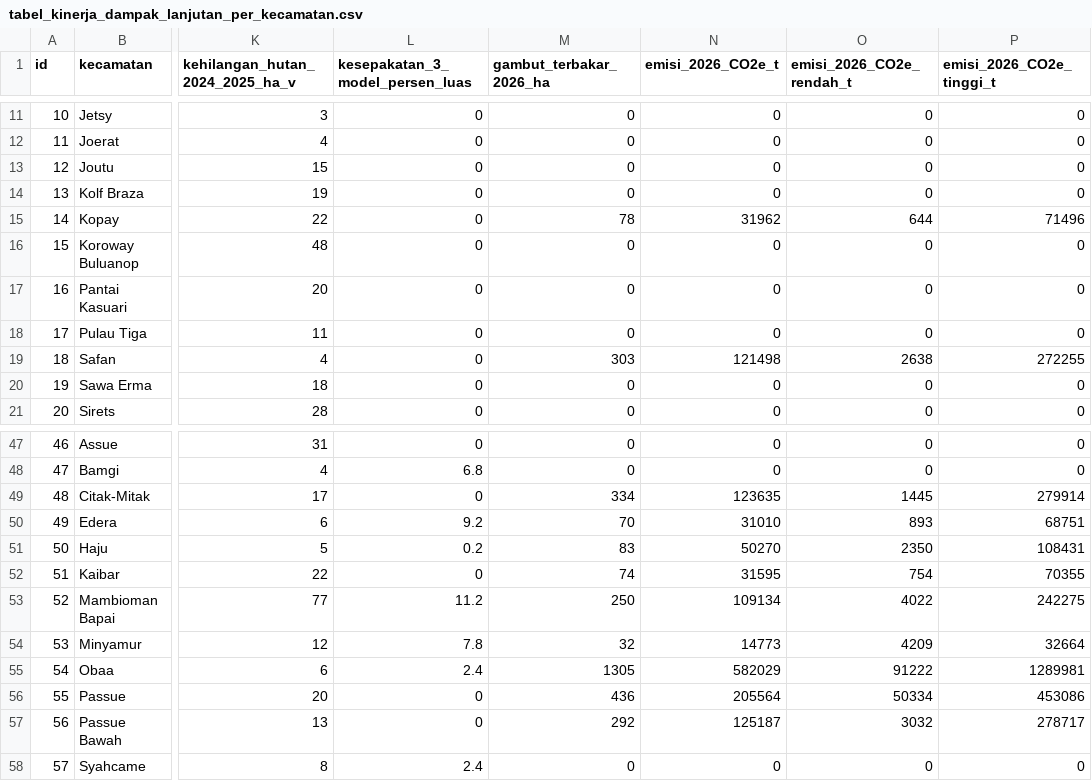
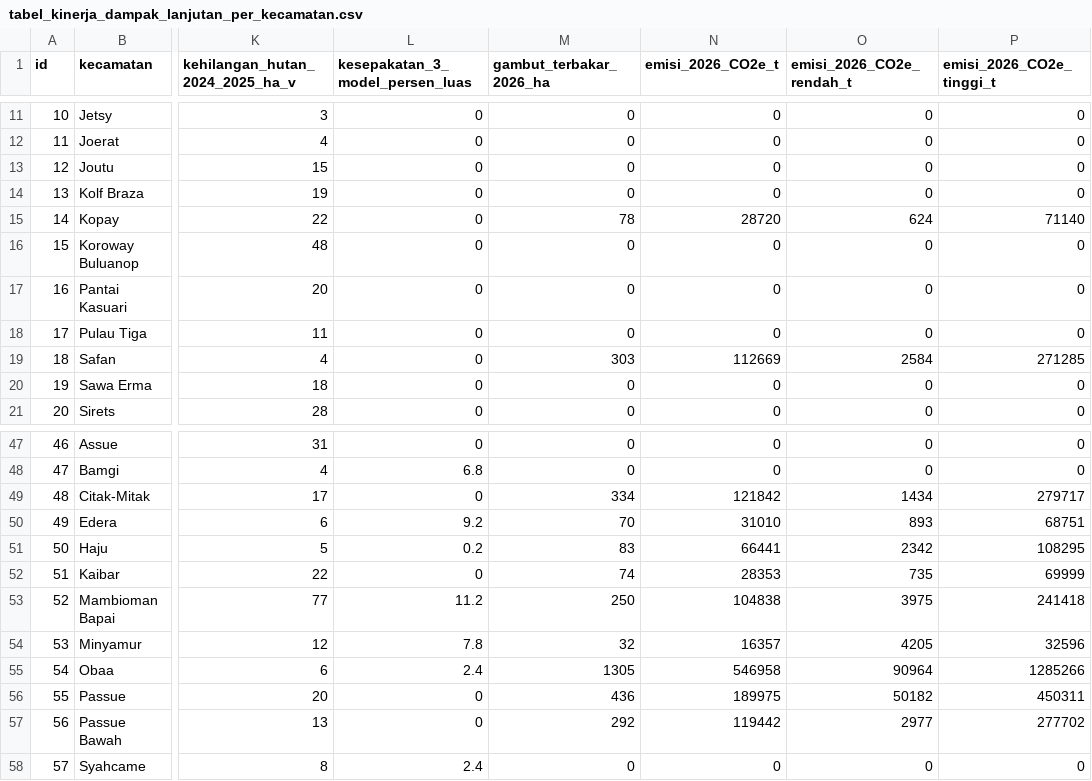
Before and after one commit to hakam120/webgis-titik-api-papua-selatan, a CSV file: unduh/tabel_kinerja_dampak_lanjutan_per_kecamatan.csv, drawn as a sheet; only a part is shown, gaps mark what is left out; the diff covers the shown part only; the diff names each change by its address in the sheet, - before the commit and + after, or states it on an @@ line.

```diff
--- a/unduh/tabel_kinerja_dampak_lanjutan_per_kecamatan.csv
+++ b/unduh/tabel_kinerja_dampak_lanjutan_per_kecamatan.csv
-N15 (emisi_2026_CO2e_t): 31962
+N15 (emisi_2026_CO2e_t): 28720
-O15 (emisi_2026_CO2e_rendah_t): 644
+O15 (emisi_2026_CO2e_rendah_t): 624
-P15 (emisi_2026_CO2e_tinggi_t): 71496
+P15 (emisi_2026_CO2e_tinggi_t): 71140
-N19 (emisi_2026_CO2e_t): 121498
+N19 (emisi_2026_CO2e_t): 112669
-O19 (emisi_2026_CO2e_rendah_t): 2638
+O19 (emisi_2026_CO2e_rendah_t): 2584
-P19 (emisi_2026_CO2e_tinggi_t): 272255
+P19 (emisi_2026_CO2e_tinggi_t): 271285
-N49 (emisi_2026_CO2e_t): 123635
+N49 (emisi_2026_CO2e_t): 121842
-O49 (emisi_2026_CO2e_rendah_t): 1445
+O49 (emisi_2026_CO2e_rendah_t): 1434
-P49 (emisi_2026_CO2e_tinggi_t): 279914
+P49 (emisi_2026_CO2e_tinggi_t): 279717
-N51 (emisi_2026_CO2e_t): 50270
+N51 (emisi_2026_CO2e_t): 66441
-O51 (emisi_2026_CO2e_rendah_t): 2350
+O51 (emisi_2026_CO2e_rendah_t): 2342
-P51 (emisi_2026_CO2e_tinggi_t): 108431
+P51 (emisi_2026_CO2e_tinggi_t): 108295
-N52 (emisi_2026_CO2e_t): 31595
+N52 (emisi_2026_CO2e_t): 28353
-O52 (emisi_2026_CO2e_rendah_t): 754
+O52 (emisi_2026_CO2e_rendah_t): 735
-P52 (emisi_2026_CO2e_tinggi_t): 70355
+P52 (emisi_2026_CO2e_tinggi_t): 69999
-N53 (emisi_2026_CO2e_t): 109134
+N53 (emisi_2026_CO2e_t): 104838
-O53 (emisi_2026_CO2e_rendah_t): 4022
+O53 (emisi_2026_CO2e_rendah_t): 3975
-P53 (emisi_2026_CO2e_tinggi_t): 242275
+P53 (emisi_2026_CO2e_tinggi_t): 241418
-N54 (emisi_2026_CO2e_t): 14773
+N54 (emisi_2026_CO2e_t): 16357
-O54 (emisi_2026_CO2e_rendah_t): 4209
+O54 (emisi_2026_CO2e_rendah_t): 4205
-P54 (emisi_2026_CO2e_tinggi_t): 32664
+P54 (emisi_2026_CO2e_tinggi_t): 32596
-N55 (emisi_2026_CO2e_t): 582029
+N55 (emisi_2026_CO2e_t): 546958
-O55 (emisi_2026_CO2e_rendah_t): 91222
+O55 (emisi_2026_CO2e_rendah_t): 90964
-P55 (emisi_2026_CO2e_tinggi_t): 1289981
+P55 (emisi_2026_CO2e_tinggi_t): 1285266
-N56 (emisi_2026_CO2e_t): 205564
+N56 (emisi_2026_CO2e_t): 189975
-O56 (emisi_2026_CO2e_rendah_t): 50334
+O56 (emisi_2026_CO2e_rendah_t): 50182
-P56 (emisi_2026_CO2e_tinggi_t): 453086
+P56 (emisi_2026_CO2e_tinggi_t): 450311
-N57 (emisi_2026_CO2e_t): 125187
+N57 (emisi_2026_CO2e_t): 119442
-O57 (emisi_2026_CO2e_rendah_t): 3032
+O57 (emisi_2026_CO2e_rendah_t): 2977
-P57 (emisi_2026_CO2e_tinggi_t): 278717
+P57 (emisi_2026_CO2e_tinggi_t): 277702
```
Also changed, not shown: 45 edited cells elsewhere in this file, unduh/tabel_emisi_2026.csv, 6 other files.
